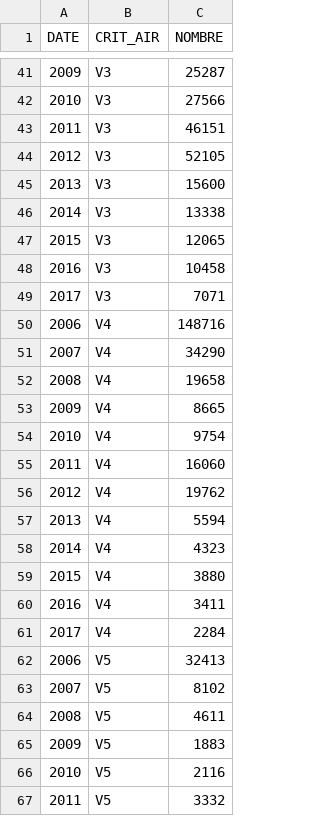
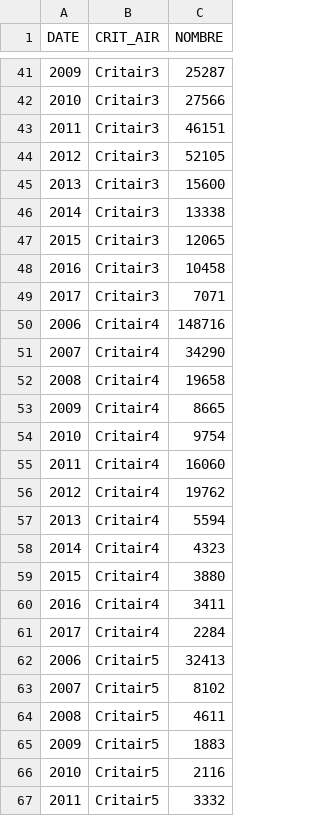
Before and after one commit to SECV-PEE/SECV-PEE.github.io, a CSV file: data/page5_transport/mobilite_immatriculation.csv, drawn as a sheet; only a part is shown, gaps mark what is left out; the diff covers the shown part only.

```diff
--- a/data/page5_transport/mobilite_immatriculation.csv
+++ b/data/page5_transport/mobilite_immatriculation.csv
@@ -41,27 +41,27 @@ DATE,CRIT_AIR,NOMBRE
-2009,V3,25287
-2010,V3,27566
-2011,V3,46151
-2012,V3,52105
-2013,V3,15600
-2014,V3,13338
-2015,V3,12065
-2016,V3,10458
-2017,V3,7071
-2006,V4,148716
-2007,V4,34290
-2008,V4,19658
-2009,V4,8665
-2010,V4,9754
-2011,V4,16060
-2012,V4,19762
-2013,V4,5594
-2014,V4,4323
-2015,V4,3880
-2016,V4,3411
-2017,V4,2284
-2006,V5,32413
-2007,V5,8102
-2008,V5,4611
-2009,V5,1883
-2010,V5,2116
-2011,V5,3332
+2009,Critair3,25287
+2010,Critair3,27566
+2011,Critair3,46151
+2012,Critair3,52105
+2013,Critair3,15600
+2014,Critair3,13338
+2015,Critair3,12065
+2016,Critair3,10458
+2017,Critair3,7071
+2006,Critair4,148716
+2007,Critair4,34290
+2008,Critair4,19658
+2009,Critair4,8665
+2010,Critair4,9754
+2011,Critair4,16060
+2012,Critair4,19762
+2013,Critair4,5594
+2014,Critair4,4323
+2015,Critair4,3880
+2016,Critair4,3411
+2017,Critair4,2284
+2006,Critair5,32413
+2007,Critair5,8102
+2008,Critair5,4611
+2009,Critair5,1883
+2010,Critair5,2116
+2011,Critair5,3332
```
Also changed, not shown: 33 edited cells elsewhere in this file.
